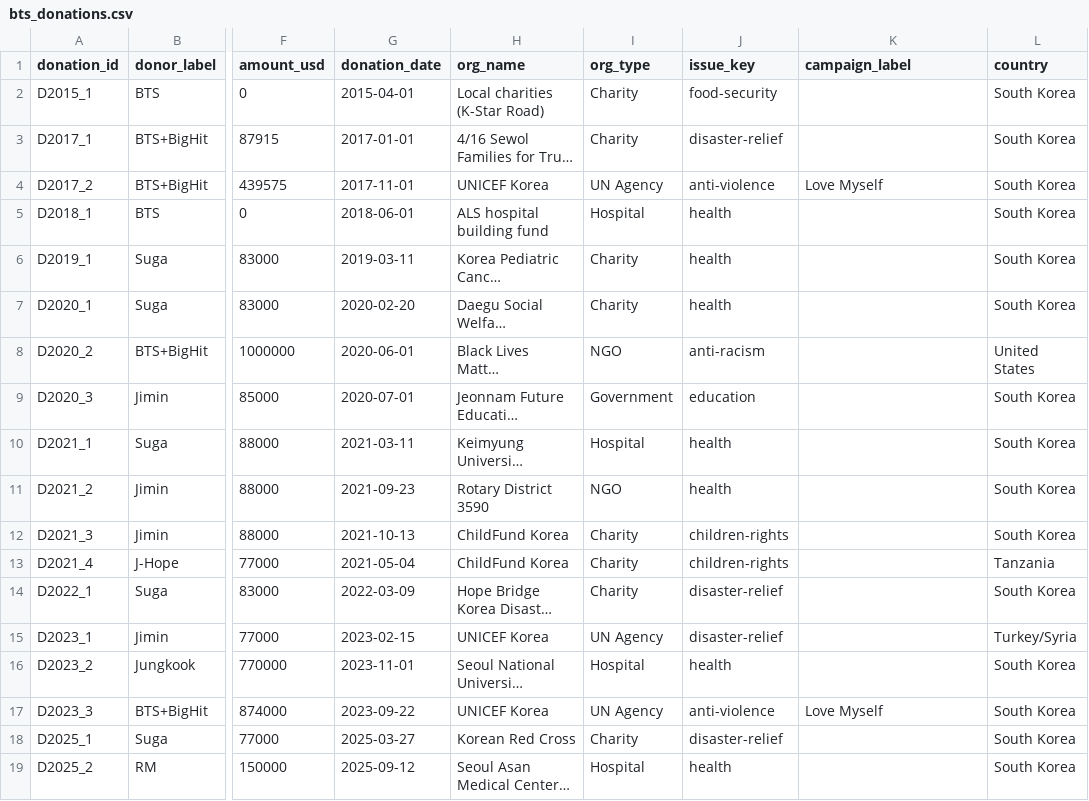
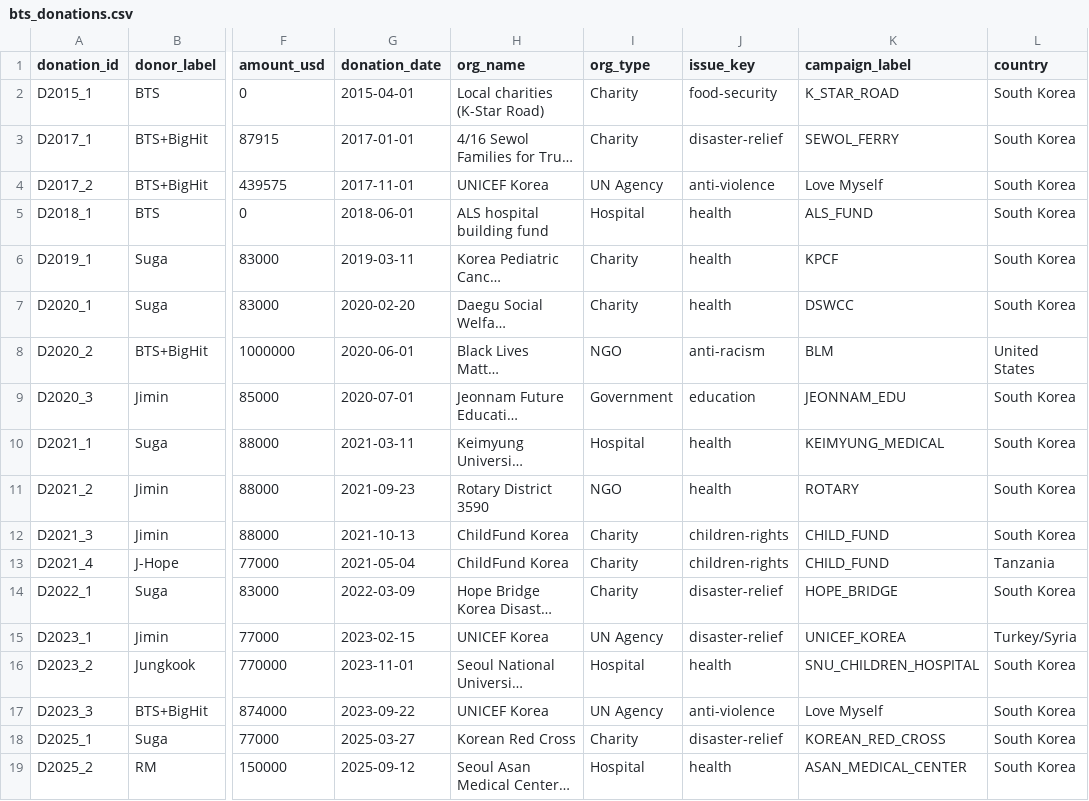
Before and after one commit to Deepikanag/bts-knowledge-graph, a CSV file: data/csv/bts_donations.csv, drawn as a sheet; only a part is shown, gaps mark what is left out; long unchanged cells end in …; the diff names each change by its address in the sheet, - before the commit and + after, or states it on an @@ line.

```diff
--- a/data/csv/bts_donations.csv
+++ b/data/csv/bts_donations.csv
-K2 (campaign_label): (empty)
+K2 (campaign_label): K_STAR_ROAD
-K3 (campaign_label): (empty)
+K3 (campaign_label): SEWOL_FERRY
-K5 (campaign_label): (empty)
+K5 (campaign_label): ALS_FUND
-K6 (campaign_label): (empty)
+K6 (campaign_label): KPCF
-K7 (campaign_label): (empty)
+K7 (campaign_label): DSWCC
-K8 (campaign_label): (empty)
+K8 (campaign_label): BLM
-K9 (campaign_label): (empty)
+K9 (campaign_label): JEONNAM_EDU
-K10 (campaign_label): (empty)
+K10 (campaign_label): KEIMYUNG_MEDICAL
-K11 (campaign_label): (empty)
+K11 (campaign_label): ROTARY
-K12:K13 (campaign_label): (empty)
+K12:K13 (campaign_label): CHILD_FUND
-K14 (campaign_label): (empty)
+K14 (campaign_label): HOPE_BRIDGE
-K15 (campaign_label): (empty)
+K15 (campaign_label): UNICEF_KOREA
-K16 (campaign_label): (empty)
+K16 (campaign_label): SNU_CHILDREN_HOSPITAL
-K18 (campaign_label): (empty)
+K18 (campaign_label): KOREAN_RED_CROSS
-K19 (campaign_label): (empty)
+K19 (campaign_label): ASAN_MEDICAL_CENTER
```
Also changed, not shown: data/csv/albums.csv, data/csv/management.csv, 13 other files.
